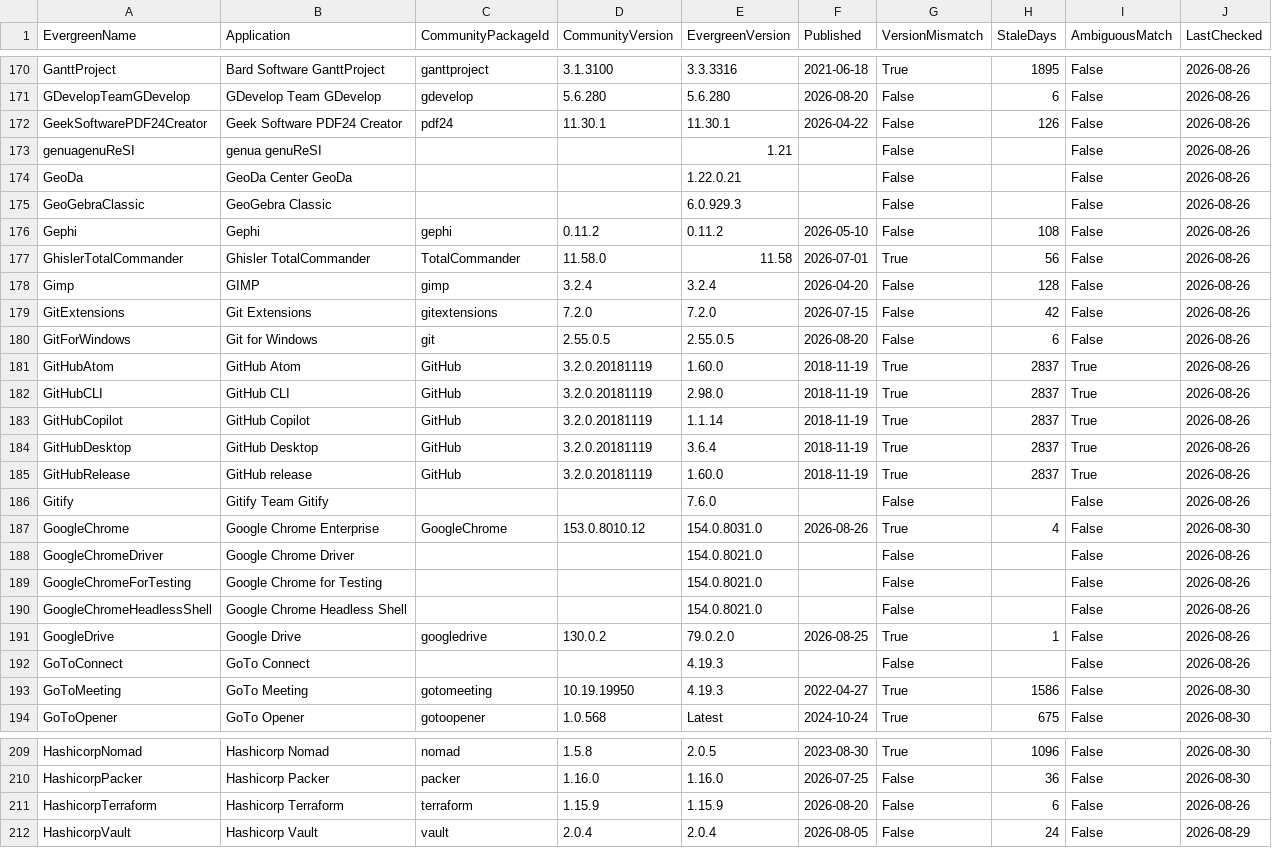
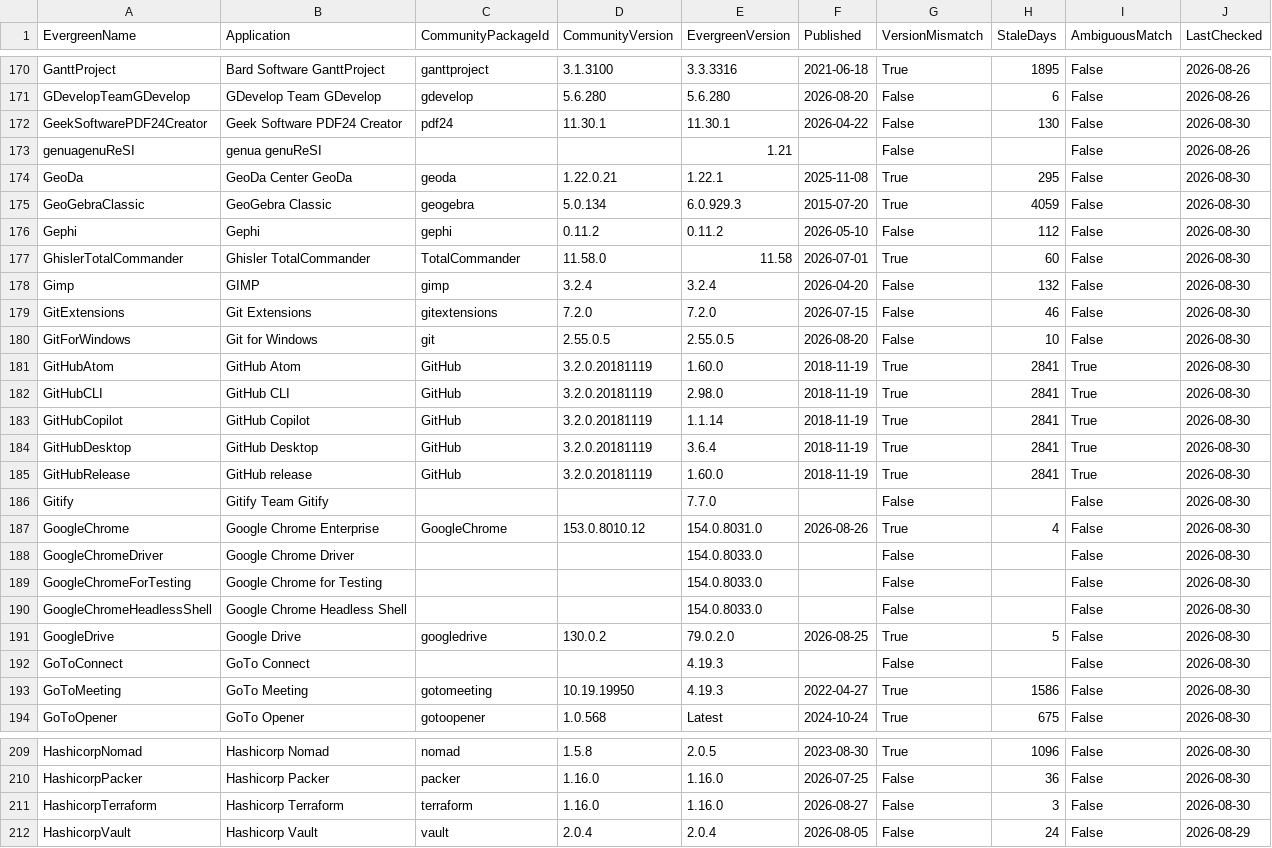
Before and after one commit to patsaindon/chocolatey-packages, a CSV file: prospecting/community-version-reference.csv, drawn as a sheet; only a part is shown, gaps mark what is left out; the diff covers the shown part only.

```diff
--- a/prospecting/community-version-reference.csv
+++ b/prospecting/community-version-reference.csv
@@ -171,23 +171,23 @@
 "GDevelopTeamGDevelop","GDevelop Team GDevelop","gdevelop","5.6.280","5.6.280","2026-08-20","False","6","False","2026-08-26"
-"GeekSoftwarePDF24Creator","Geek Software PDF24 Creator","pdf24","11.30.1","11.30.1","2026-04-22","False","126","False","2026-08-26"
+"GeekSoftwarePDF24Creator","Geek Software PDF24 Creator","pdf24","11.30.1","11.30.1","2026-04-22","False","130","False","2026-08-30"
 "genuagenuReSI","genua genuReSI","","","1.21","","False","","False","2026-08-26"
-"GeoDa","GeoDa Center GeoDa","","","1.22.0.21","","False","","False","2026-08-26"
-"GeoGebraClassic","GeoGebra Classic","","","6.0.929.3","","False","","False","2026-08-26"
-"Gephi","Gephi","gephi","0.11.2","0.11.2","2026-05-10","False","108","False","2026-08-26"
-"GhislerTotalCommander","Ghisler TotalCommander","TotalCommander","11.58.0","11.58","2026-07-01","True","56","False","2026-08-26"
-"Gimp","GIMP","gimp","3.2.4","3.2.4","2026-04-20","False","128","False","2026-08-26"
-"GitExtensions","Git Extensions","gitextensions","7.2.0","7.2.0","2026-07-15","False","42","False","2026-08-26"
-"GitForWindows","Git for Windows","git","2.55.0.5","2.55.0.5","2026-08-20","False","6","False","2026-08-26"
-"GitHubAtom","GitHub Atom","GitHub","3.2.0.20181119","1.60.0","2018-11-19","True","2837","True","2026-08-26"
-"GitHubCLI","GitHub CLI","GitHub","3.2.0.20181119","2.98.0","2018-11-19","True","2837","True","2026-08-26"
-"GitHubCopilot","GitHub Copilot","GitHub","3.2.0.20181119","1.1.14","2018-11-19","True","2837","True","2026-08-26"
-"GitHubDesktop","GitHub Desktop","GitHub","3.2.0.20181119","3.6.4","2018-11-19","True","2837","True","2026-08-26"
-"GitHubRelease","GitHub release","GitHub","3.2.0.20181119","1.60.0","2018-11-19","True","2837","True","2026-08-26"
-"Gitify","Gitify Team Gitify","","","7.6.0","","False","","False","2026-08-26"
+"GeoDa","GeoDa Center GeoDa","geoda","1.22.0.21","1.22.1","2025-11-08","True","295","False","2026-08-30"
+"GeoGebraClassic","GeoGebra Classic","geogebra","5.0.134","6.0.929.3","2015-07-20","True","4059","False","2026-08-30"
+"Gephi","Gephi","gephi","0.11.2","0.11.2","2026-05-10","False","112","False","2026-08-30"
+"GhislerTotalCommander","Ghisler TotalCommander","TotalCommander","11.58.0","11.58","2026-07-01","True","60","False","2026-08-30"
+"Gimp","GIMP","gimp","3.2.4","3.2.4","2026-04-20","False","132","False","2026-08-30"
+"GitExtensions","Git Extensions","gitextensions","7.2.0","7.2.0","2026-07-15","False","46","False","2026-08-30"
+"GitForWindows","Git for Windows","git","2.55.0.5","2.55.0.5","2026-08-20","False","10","False","2026-08-30"
+"GitHubAtom","GitHub Atom","GitHub","3.2.0.20181119","1.60.0","2018-11-19","True","2841","True","2026-08-30"
+"GitHubCLI","GitHub CLI","GitHub","3.2.0.20181119","2.98.0","2018-11-19","True","2841","True","2026-08-30"
+"GitHubCopilot","GitHub Copilot","GitHub","3.2.0.20181119","1.1.14","2018-11-19","True","2841","True","2026-08-30"
+"GitHubDesktop","GitHub Desktop","GitHub","3.2.0.20181119","3.6.4","2018-11-19","True","2841","True","2026-08-30"
+"GitHubRelease","GitHub release","GitHub","3.2.0.20181119","1.60.0","2018-11-19","True","2841","True","2026-08-30"
+"Gitify","Gitify Team Gitify",,,"7.7.0",,"False",,"False","2026-08-30"
 "GoogleChrome","Google Chrome Enterprise","GoogleChrome","153.0.8010.12","154.0.8031.0","2026-08-26","True","4","False","2026-08-30"
-"GoogleChromeDriver","Google Chrome Driver","","","154.0.8021.0","","False","","False","2026-08-26"
-"GoogleChromeForTesting","Google Chrome for Testing","","","154.0.8021.0","","False","","False","2026-08-26"
-"GoogleChromeHeadlessShell","Google Chrome Headless Shell","","","154.0.8021.0","","False","","False","2026-08-26"
-"GoogleDrive","Google Drive","googledrive","130.0.2","79.0.2.0","2026-08-25","True","1","False","2026-08-26"
-"GoToConnect","GoTo Connect","","","4.19.3","","False","","False","2026-08-26"
+"GoogleChromeDriver","Google Chrome Driver",,,"154.0.8033.0",,"False",,"False","2026-08-30"
+"GoogleChromeForTesting","Google Chrome for Testing",,,"154.0.8033.0",,"False",,"False","2026-08-30"
+"GoogleChromeHeadlessShell","Google Chrome Headless Shell",,,"154.0.8033.0",,"False",,"False","2026-08-30"
+"GoogleDrive","Google Drive","googledrive","130.0.2","79.0.2.0","2026-08-25","True","5","False","2026-08-30"
+"GoToConnect","GoTo Connect",,,"4.19.3",,"False",,"False","2026-08-30"
 "GoToMeeting","GoTo Meeting","gotomeeting","10.19.19950","4.19.3","2022-04-27","True","1586","False","2026-08-30"
@@ -210,3 +210,3 @@
 "HashicorpPacker","Hashicorp Packer","packer","1.16.0","1.16.0","2026-07-25","False","36","False","2026-08-30"
-"HashicorpTerraform","Hashicorp Terraform","terraform","1.15.9","1.15.9","2026-08-20","False","6","False","2026-08-26"
+"HashicorpTerraform","Hashicorp Terraform","terraform","1.16.0","1.16.0","2026-08-27","False","3","False","2026-08-30"
 "HashicorpVault","Hashicorp Vault","vault","2.0.4","2.0.4","2026-08-05","False","24","False","2026-08-29"
```
Also changed, not shown: 17 edited cells elsewhere in this file.
